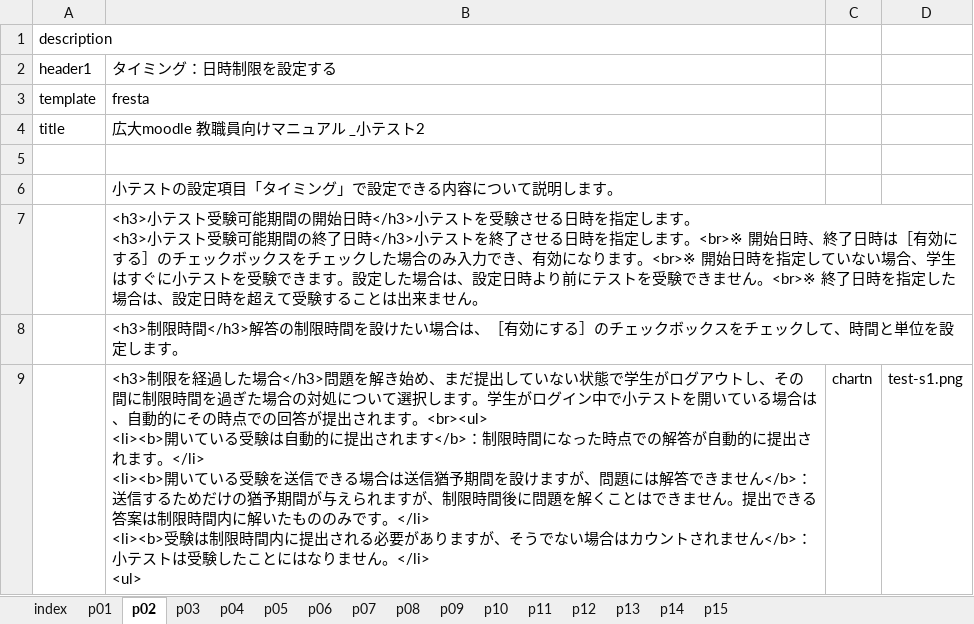
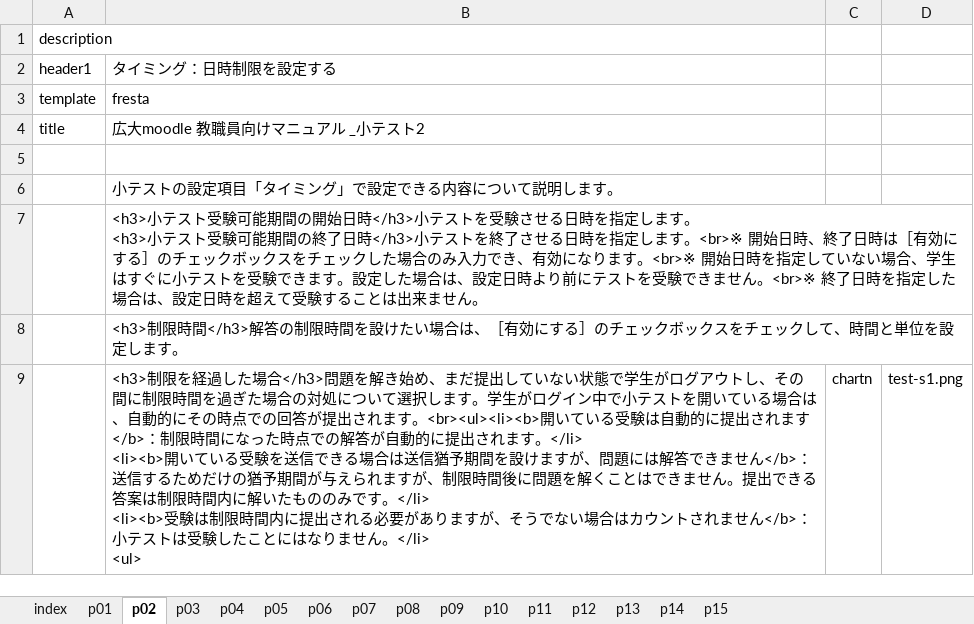
Before and after one commit to imc-lms-adm/support-vle-man, an Excel workbook: guide41_test.xlsx, sheet p02, drawn as a sheet; values as stored, in another font and other column widths than the file's, no borders; ↵ is a line break in a cell; the diff names each change by its address in the sheet, - before the commit and + after, or states it on an @@ line.

```diff
--- a/guide41_test.xlsx (sheet p02)
+++ b/guide41_test.xlsx (sheet p02)
-B9: …れます。<br><ul> ↵ <li><b>開いてい…
+B9: …れます。<br><ul><li><b>開いてい…
```
Also changed, not shown: sheet p05, sheet p12, sheet p04, sheet p11.
